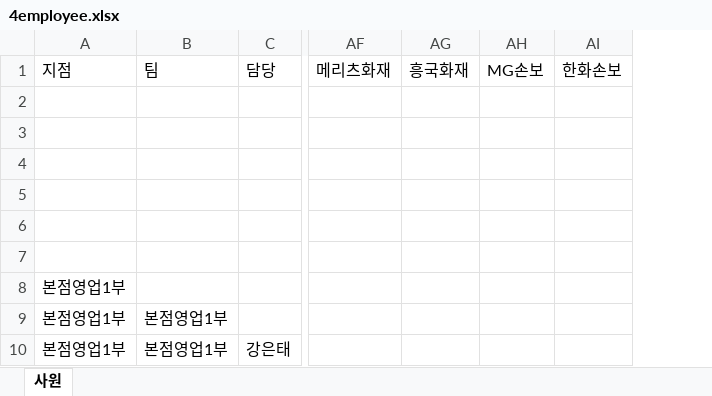
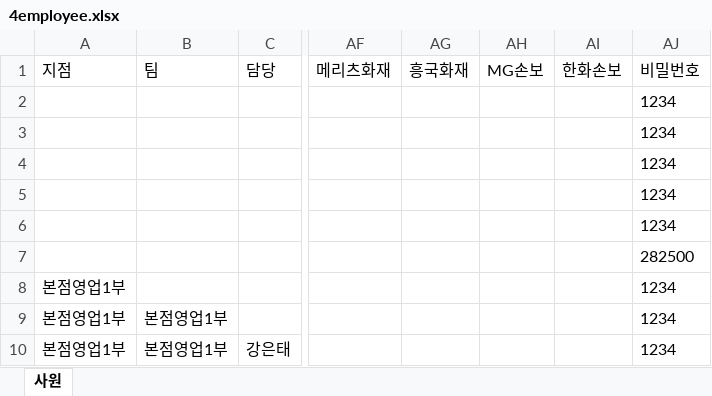
Before and after one commit to heondolee/insvil_server, an Excel workbook: public/stylesheets/4employee.xlsx, sheet 사원, drawn as a sheet; only a part is shown, gaps mark what is left out; values as stored, in another font and other column widths than the file's, no borders; the diff names each change by its address in the sheet, - before the commit and + after, or states it on an @@ line.

```diff
--- a/public/stylesheets/4employee.xlsx (sheet 사원)
+++ b/public/stylesheets/4employee.xlsx (sheet 사원)
+column AJ (비밀번호), rows 2-10: 1234 | 1234 | 1234 | 1234 | 1234 | 282500 | 1234 | 1234 | 1234
```
Also changed, not shown: 6 other files.
